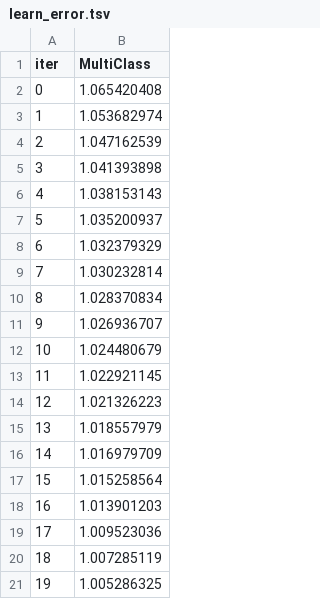
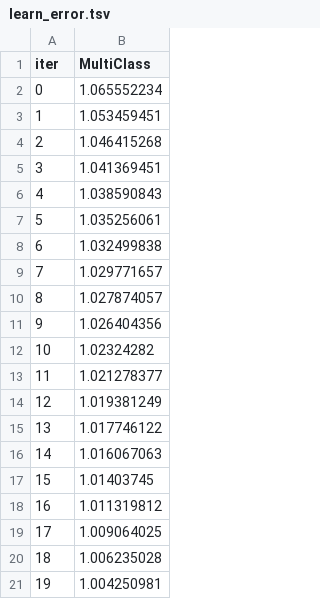
Before and after one commit to geporys/diploma, a TSV file: catboost_info/learn_error.tsv, drawn as a sheet.

```diff
--- a/catboost_info/learn_error.tsv
+++ b/catboost_info/learn_error.tsv
@@ -1,21 +1,21 @@
 iter	MultiClass
-0	1.065420408
-1	1.053682974
-2	1.047162539
-3	1.041393898
-4	1.038153143
-5	1.035200937
-6	1.032379329
-7	1.030232814
-8	1.028370834
-9	1.026936707
-10	1.024480679
-11	1.022921145
-12	1.021326223
-13	1.018557979
-14	1.016979709
-15	1.015258564
-16	1.013901203
-17	1.009523036
-18	1.007285119
-19	1.005286325
+0	1.065552234
+1	1.053459451
+2	1.046415268
+3	1.041369451
+4	1.038590843
+5	1.035256061
+6	1.032499838
+7	1.029771657
+8	1.027874057
+9	1.026404356
+10	1.02324282
+11	1.021278377
+12	1.019381249
+13	1.017746122
+14	1.016067063
+15	1.01403745
+16	1.011319812
+17	1.009064025
+18	1.006235028
+19	1.004250981
```
Also changed, not shown: catboost_info/time_left.tsv, 3 other files.
